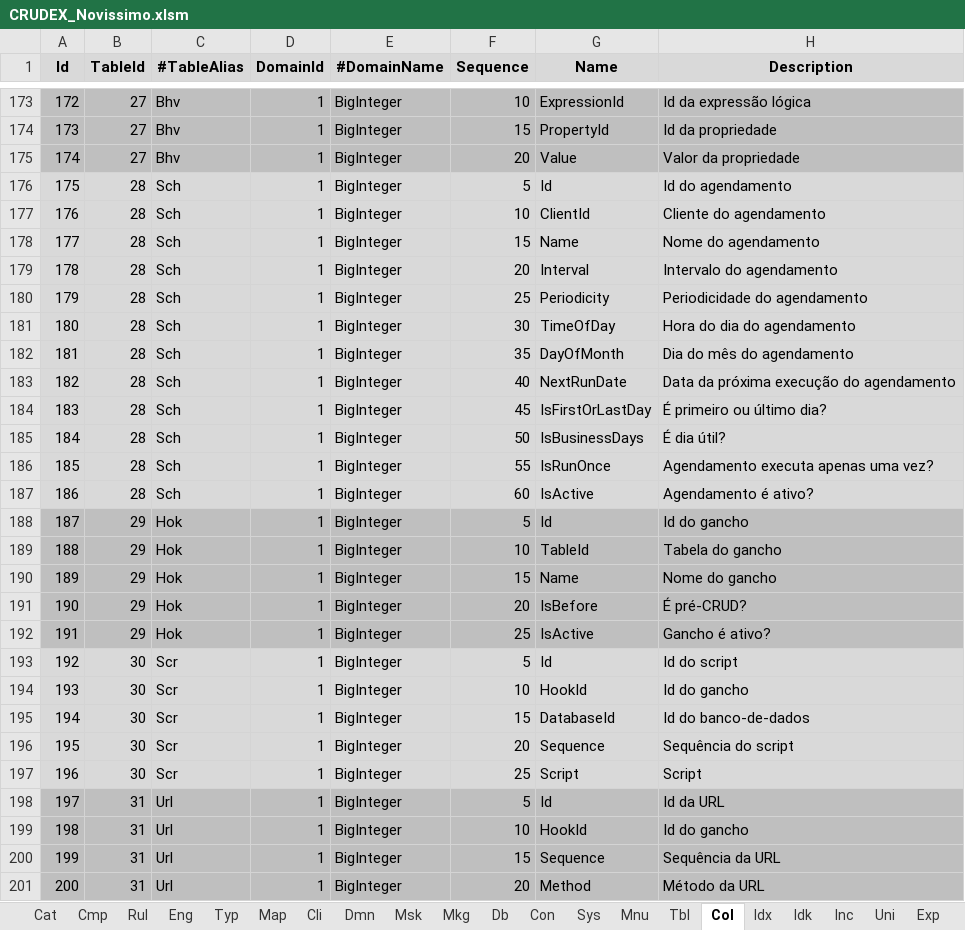
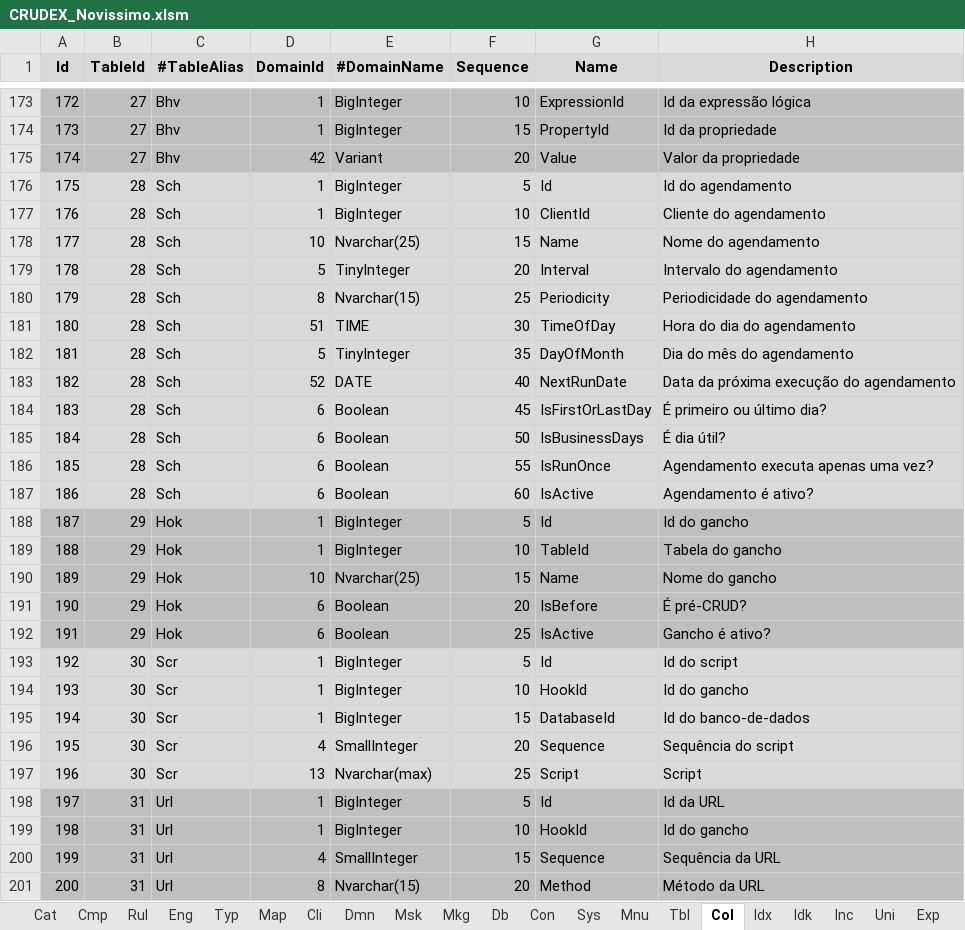
Before and after one commit to joaolabrego/CRUDEX, an Excel workbook: CRUDEX/StaticFiles/Assets/CRUDEX_Novissimo.xlsm, sheet Col, drawn as a sheet; only a part is shown, gaps mark what is left out; values as stored, in another font and other column widths than the file's, no borders; the diff covers the shown part only; the diff names each change by its address in the sheet, - before the commit and + after, or states it on an @@ line.

```diff
--- a/CRUDEX/StaticFiles/Assets/CRUDEX_Novissimo.xlsm (sheet Col)
+++ b/CRUDEX/StaticFiles/Assets/CRUDEX_Novissimo.xlsm (sheet Col)
-D175 (DomainId): 1
+D175 (DomainId): 42
-E175 (#DomainName): BigInteger
+E175 (#DomainName): Variant
-D178 (DomainId): 1
+D178 (DomainId): 10
-E178 (#DomainName): BigInteger
+E178 (#DomainName): Nvarchar(25)
-D179 (DomainId): 1
+D179 (DomainId): 5
-E179 (#DomainName): BigInteger
+E179 (#DomainName): TinyInteger
-D180 (DomainId): 1
+D180 (DomainId): 8
-E180 (#DomainName): BigInteger
+E180 (#DomainName): Nvarchar(15)
-D181 (DomainId): 1
+D181 (DomainId): 51
-E181 (#DomainName): BigInteger
+E181 (#DomainName): TIME
-D182 (DomainId): 1
+D182 (DomainId): 5
-E182 (#DomainName): BigInteger
+E182 (#DomainName): TinyInteger
-D183 (DomainId): 1
+D183 (DomainId): 52
-E183 (#DomainName): BigInteger
+E183 (#DomainName): DATE
-D184:D187 (DomainId): 1
+D184:D187 (DomainId): 6
-E184:E187 (#DomainName): BigInteger
+E184:E187 (#DomainName): Boolean
-D190 (DomainId): 1
+D190 (DomainId): 10
-E190 (#DomainName): BigInteger
+E190 (#DomainName): Nvarchar(25)
-D191:D192 (DomainId): 1
+D191:D192 (DomainId): 6
-E191:E192 (#DomainName): BigInteger
+E191:E192 (#DomainName): Boolean
-D196 (DomainId): 1
+D196 (DomainId): 4
-E196 (#DomainName): BigInteger
+E196 (#DomainName): SmallInteger
-D197 (DomainId): 1
+D197 (DomainId): 13
-E197 (#DomainName): BigInteger
+E197 (#DomainName): Nvarchar(max)
-D200 (DomainId): 1
+D200 (DomainId): 4
-E200 (#DomainName): BigInteger
+E200 (#DomainName): SmallInteger
-D201 (DomainId): 1
+D201 (DomainId): 8
-E201 (#DomainName): BigInteger
+E201 (#DomainName): Nvarchar(15)
```
Also changed, not shown: 96 edited cells elsewhere in this sheet, sheet Dmn.
